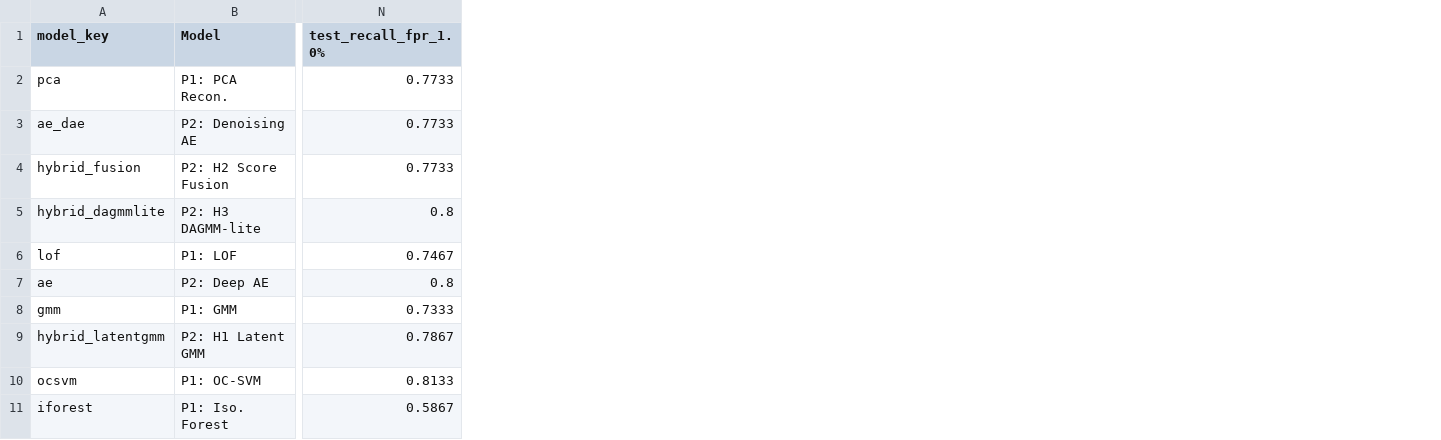
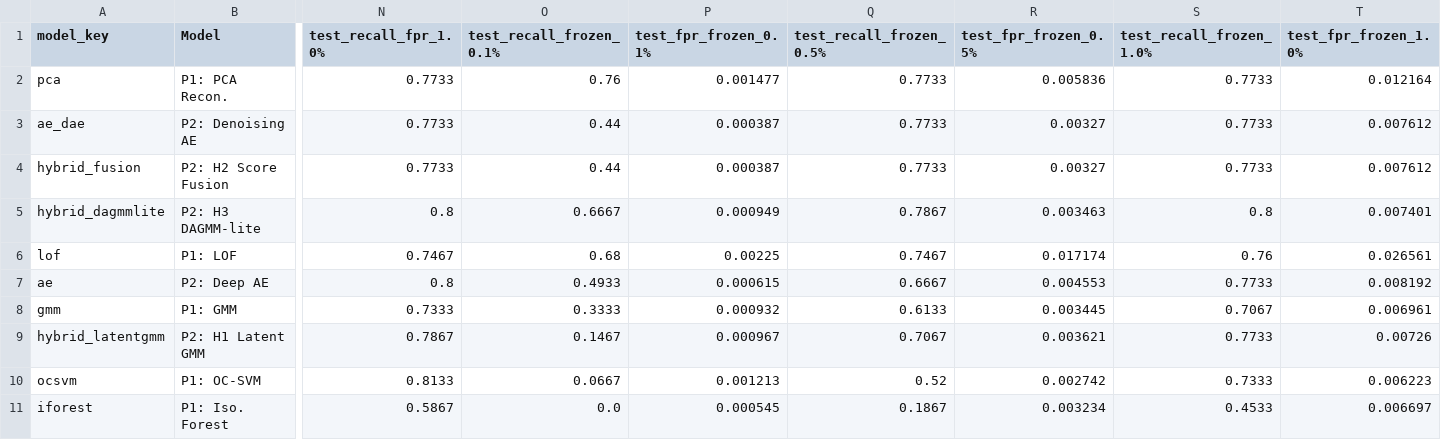
Before and after one commit to Kushal425/T033-CardFraudDetection-AML-DL, a CSV file: results/tables/final_comparison_phase2.csv, drawn as a sheet; only a part is shown, gaps mark what is left out; the diff names each change by its address in the sheet, - before the commit and + after, or states it on an @@ line.

Commit message:
Finalize Phase 2 evaluation and submission files

```diff
--- a/results/tables/final_comparison_phase2.csv
+++ b/results/tables/final_comparison_phase2.csv
+column O (test_recall_frozen_0.1%), rows 2-11: 0.76 | 0.44 | 0.44 | 0.6667 | 0.68 | 0.4933 | 0.3333 | 0.1467 | 0.0667 | 0.0
+column P (test_fpr_frozen_0.1%), rows 2-11: 0.001477 | 0.000387 | 0.000387 | 0.000949 | 0.00225 | 0.000615 | 0.000932 | 0.000967 | 0.001213 | 0.000545
+column Q (test_recall_frozen_0.5%), rows 2-11: 0.7733 | 0.7733 | 0.7733 | 0.7867 | 0.7467 | 0.6667 | 0.6133 | 0.7067 | 0.52 | 0.1867
+column R (test_fpr_frozen_0.5%), rows 2-11: 0.005836 | 0.00327 | 0.00327 | 0.003463 | 0.017174 | 0.004553 | 0.003445 | 0.003621 | 0.002742 | 0.003234
+column S (test_recall_frozen_1.0%), rows 2-11: 0.7733 | 0.7733 | 0.7733 | 0.8 | 0.76 | 0.7733 | 0.7067 | 0.7733 | 0.7333 | 0.4533
+column T (test_fpr_frozen_1.0%), rows 2-11: 0.012164 | 0.007612 | 0.007612 | 0.007401 | 0.026561 | 0.008192 | 0.006961 | 0.00726 | 0.006223 | 0.006697
```
Also changed, not shown: results/tables/ablation_training_size.csv, 56 other files.
